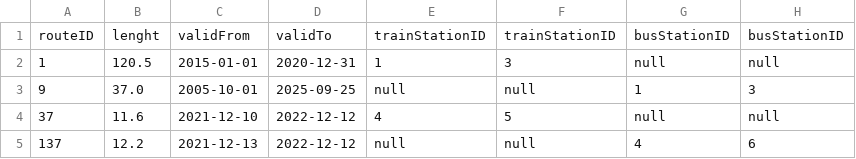
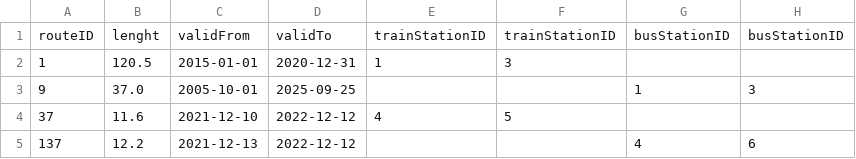
Before and after one commit to zhukovdm/T1G4, a CSV file: 4/csv/data-12.csv, drawn as a sheet.

```diff
--- a/4/csv/data-12.csv
+++ b/4/csv/data-12.csv
@@ -1,5 +1,5 @@
 routeID,lenght,validFrom,validTo,trainStationID,trainStationID,busStationID,busStationID
-1,120.5,2015-01-01,2020-12-31,1,3,null,null
-9,37.0,2005-10-01,2025-09-25,null,null,1,3
-37,11.6,2021-12-10,2022-12-12,4,5,null,null
-137,12.2,2021-12-13,2022-12-12,null,null,4,6
+1,120.5,2015-01-01,2020-12-31,1,3,,
+9,37.0,2005-10-01,2025-09-25,,,1,3
+37,11.6,2021-12-10,2022-12-12,4,5,,
+137,12.2,2021-12-13,2022-12-12,,,4,6
```
Also changed, not shown: 4/csv/data-15.csv, 1 other file.
